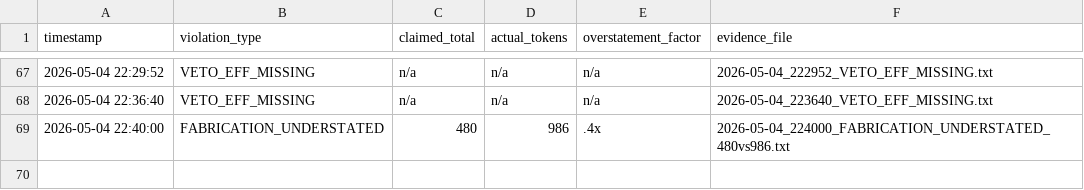
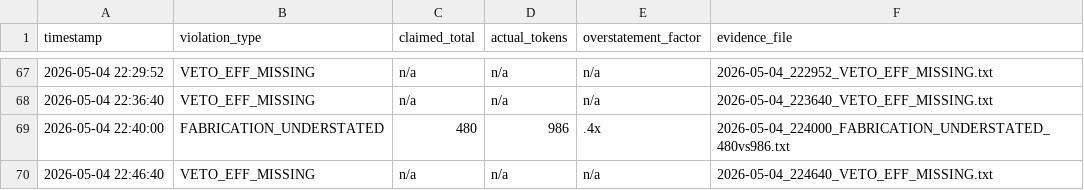
Before and after one commit to Thera-cloud/Clinical-Sovereignty-Lab, a CSV file: eff_evidence/violations.csv, drawn as a sheet; only a part is shown, gaps mark what is left out; the diff names each change by its address in the sheet, - before the commit and + after, or states it on an @@ line.

Commit message:
EFF evidence: VETO_EFF_MISSING 2026-05-04_224640

```diff
--- a/eff_evidence/violations.csv
+++ b/eff_evidence/violations.csv
+row 70: 2026-05-04 22:46:40 | VETO_EFF_MISSING | n/a | n/a | n/a | 2026-05-04_224640_VETO_EFF_MISSING.txt
```
Also changed, not shown: 2 other files.
